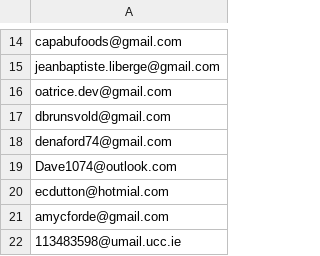
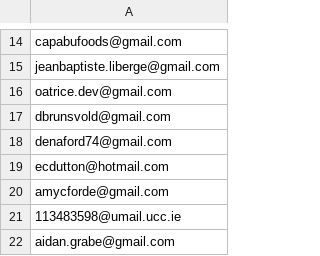
Before and after one commit to abuicke/SolitaryFitness, a CSV file: google play/internal-testers.csv, drawn as a sheet; only a part is shown, gaps mark what is left out; the shorter side is filled out with more unchanged rows.

Commit message:
removed invalid email, changed incorrect email in internal testers

```diff
--- a/google play/internal-testers.csv
+++ b/google play/internal-testers.csv
@@ -18,4 +18,3 @@ dbrunsvold@gmail.com
 denaford74@gmail.com
-Dave1074@outlook.com
-ecdutton@hotmial.com
+ecdutton@hotmail.com
 amycforde@gmail.com
```
